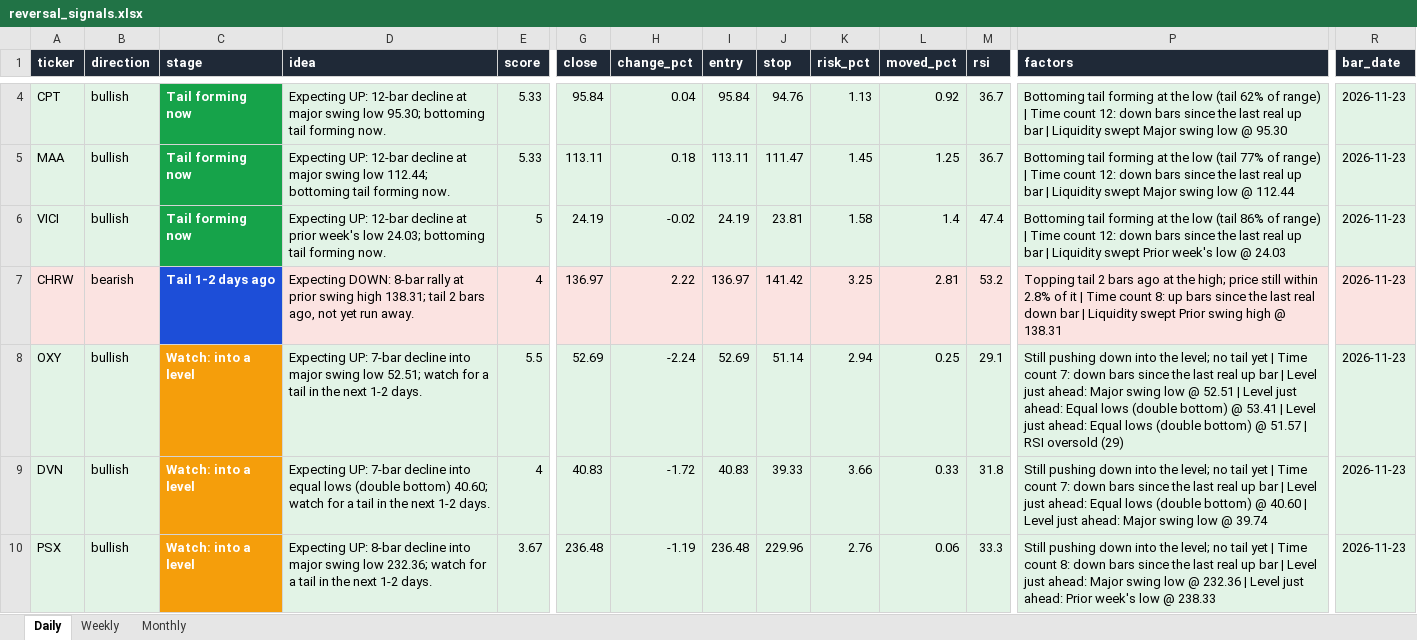
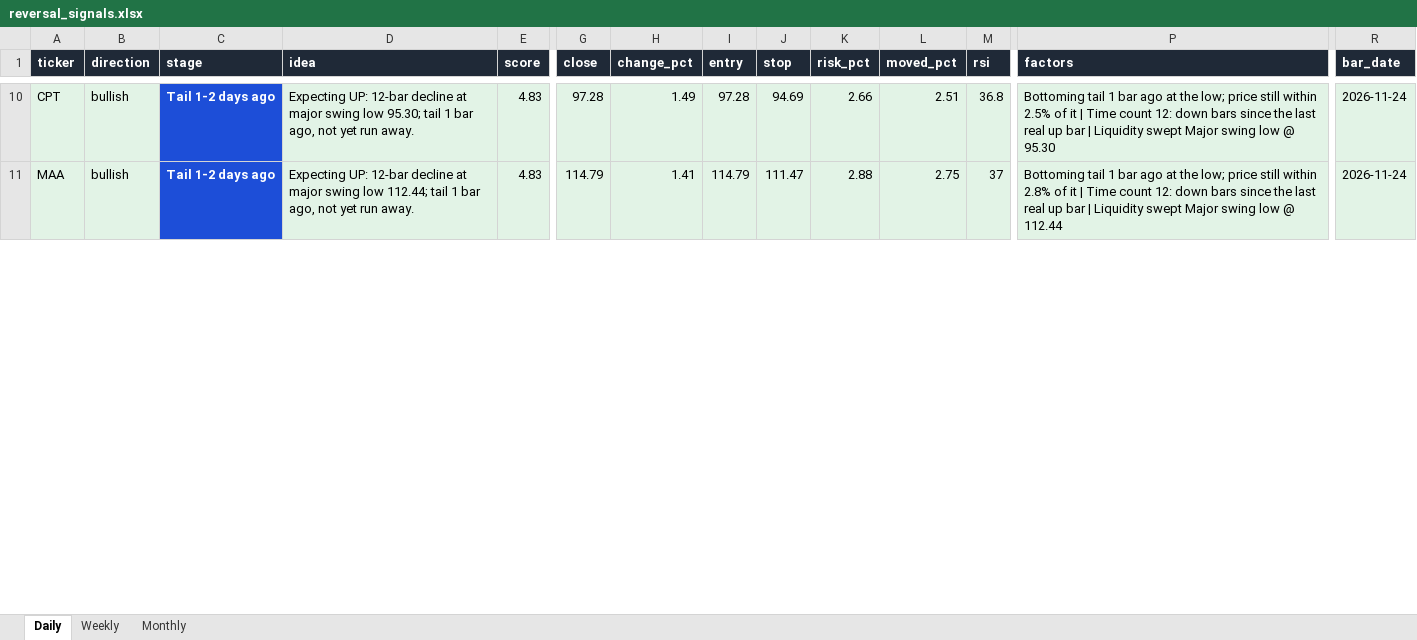
Before and after one commit to Ron1415/reversal-scanner, an Excel workbook: site/reversal_signals.xlsx, sheet Daily, drawn as a sheet; only a part is shown, gaps mark what is left out; values as stored, in another font and other column widths than the file's, no borders; removed rows and columns are numbered as before the commit, all else as after; rows hold the shown columns only; the diff covers the shown part only; the diff names each change by its address in the sheet, - before the commit and + after, or states it on an @@ line.

```diff
--- a/site/reversal_signals.xlsx (sheet Daily)
+++ b/site/reversal_signals.xlsx (sheet Daily)
-C10:C11 (stage): Tail forming now
+C10:C11 (stage): Tail 1-2 days ago
-C10:C11 fill: #16A34A
+C10:C11 fill: #1D4ED8
-D10 (idea): …low 95.30; bottoming tail forming now.
+D10 (idea): …low 95.30; tail 1 bar ago, not yet run away.
-E10:E11 (score): 5.33
+E10:E11 (score): 4.83
-G10 (close): 95.84
+G10 (close): 97.28
-H10 (change_pct): 0.04
+H10 (change_pct): 1.49
-I10 (entry): 95.84
+I10 (entry): 97.28
-J10 (stop): 94.76
+J10 (stop): 94.69
-K10 (risk_pct): 1.13
+K10 (risk_pct): 2.66
-L10 (moved_pct): 0.92
+L10 (moved_pct): 2.51
-M10 (rsi): 36.7
+M10 (rsi): 36.8
-P10 (factors): Bottoming tail forming at the low (tail 62% of range) | Time…
+P10 (factors): Bottoming tail 1 bar ago at the low; price still within 2.5% of it | Time…
-R10:R11 (bar_date): 2026-11-23
+R10:R11 (bar_date): 2026-11-24
-D11 (idea): …low 112.44; bottoming tail forming now.
+D11 (idea): …low 112.44; tail 1 bar ago, not yet run away.
-G11 (close): 113.11
+G11 (close): 114.79
-H11 (change_pct): 0.18
+H11 (change_pct): 1.41
-I11 (entry): 113.11
+I11 (entry): 114.79
-K11 (risk_pct): 1.45
+K11 (risk_pct): 2.88
-L11 (moved_pct): 1.25
+L11 (moved_pct): 2.75
-M11 (rsi): 36.7
+M11 (rsi): 37
-P11 (factors): Bottoming tail forming at the low (tail 77% of range) | Time…
+P11 (factors): Bottoming tail 1 bar ago at the low; price still within 2.8% of it | Time…
-row 6: VICI | bullish | Tail forming now | Expecting UP: 12-bar decline at prior week's low 24.03; bottoming tail forming now. | 5 | 24.19 | -0.02 | 24.19 | 23.81 | 1.58 | 1.4 | 47.4 | Bottoming tail forming at the low (tail 86% of range) | Time count 12: down bars since the last real up bar | Liquidity swept Prior week's low @ 24.03 | 2026-11-23
-row 7: CHRW | bearish | Tail 1-2 days ago | Expecting DOWN: 8-bar rally at prior swing high 138.31; tail 2 bars ago, not yet run away. | 4 | 136.97 | 2.22 | 136.97 | 141.42 | 3.25 | 2.81 | 53.2 | Topping tail 2 bars ago at the high; price still within 2.8% of it | Time count 8: up bars since the last real down bar | Liquidity swept Prior swing high @ 138.31 | 2026-11-23
-row 8: OXY | bullish | Watch: into a level | Expecting UP: 7-bar decline into major swing low 52.51; watch for a tail in the next 1-2 days. | 5.5 | 52.69 | -2.24 | 52.69 | 51.14 | 2.94 | 0.25 | 29.1 | Still pushing down into the level; no tail yet | Time count 7: down bars since the last real up bar | Level just ahead: Major swing low @ 52.51 | Level just ahead: Equal lows (double bottom) @ 53.41 | Level just ahead: Equal lows (double bottom) @ 51.57 | RSI oversold (29) | 2026-11-23
-row 9: DVN | bullish | Watch: into a level | Expecting UP: 7-bar decline into equal lows (double bottom) 40.60; watch for a tail in the next 1-2 days. | 4 | 40.83 | -1.72 | 40.83 | 39.33 | 3.66 | 0.33 | 31.8 | Still pushing down into the level; no tail yet | Time count 7: down bars since the last real up bar | Level just ahead: Equal lows (double bottom) @ 40.60 | Level just ahead: Major swing low @ 39.74 | 2026-11-23
-row 10: PSX | bullish | Watch: into a level | Expecting UP: 8-bar decline into major swing low 232.36; watch for a tail in the next 1-2 days. | 3.67 | 236.48 | -1.19 | 236.48 | 229.96 | 2.76 | 0.06 | 33.3 | Still pushing down into the level; no tail yet | Time count 8: down bars since the last real up bar | Level just ahead: Major swing low @ 232.36 | Level just ahead: Prior week's low @ 238.33 | 2026-11-23
```
Also changed, not shown: 12 added rows, 10 removed rows, 24 edited cells and cell formats elsewhere in this sheet, 8 other files.
